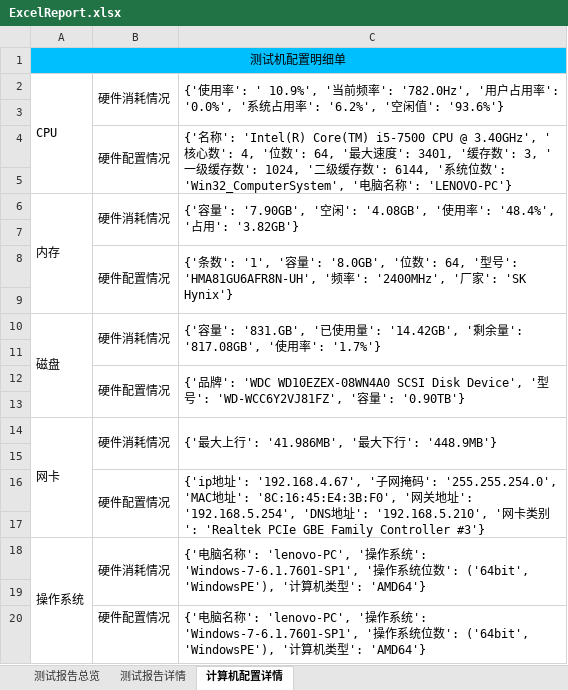
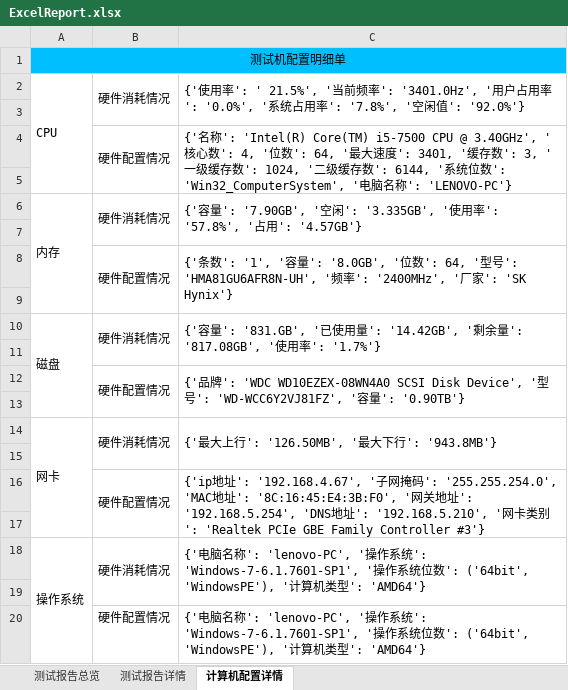
Before and after one commit to houc/MyCode, an Excel workbook: report/ExcelReport.xlsx, sheet 计算机配置详情, drawn as a sheet; values as stored, in another font and other column widths than the file's, no borders; the diff names each change by its address in the sheet, - before the commit and + after, or states it on an @@ line.

```diff
--- a/report/ExcelReport.xlsx (sheet 计算机配置详情)
+++ b/report/ExcelReport.xlsx (sheet 计算机配置详情)
-C2: …用率': ' 10.9%', '当前频率': '782.0Hz', '用户占用率': '0.0%', '系统占用率': '6.2%', '空闲值': '93.6%'}
+C2: …用率': ' 21.5%', '当前频率': '3401.0Hz', '用户占用率': '0.0%', '系统占用率': '7.8%', '空闲值': '92.0%'}
-C6: …闲': '4.08GB', '使用率': '48.4%', '占用': '3.82GB'}
+C6: …闲': '3.335GB', '使用率': '57.8%', '占用': '4.57GB'}
-C14: {'最大上行': '41.986MB', '最大下行': '448.9MB'}
+C14: {'最大上行': '126.50MB', '最大下行': '943.8MB'}
```
Also changed, not shown: sheet 测试报告详情, 17 other files.
